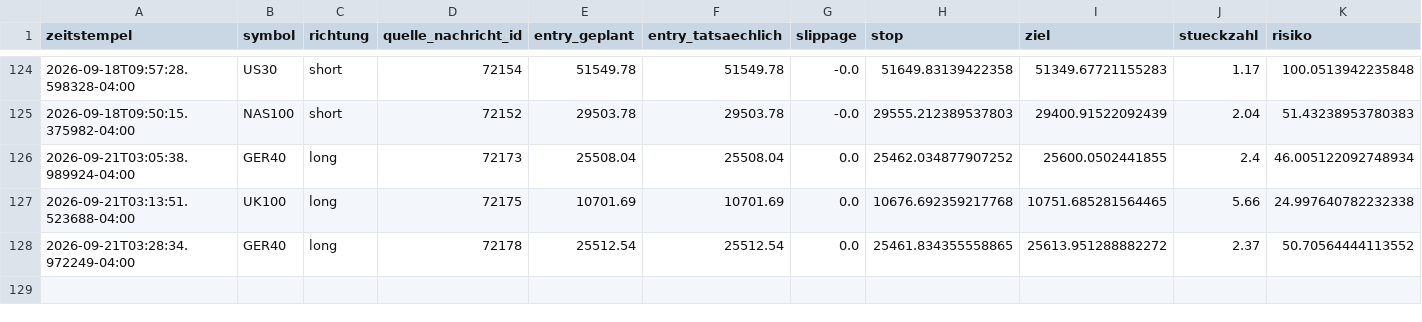
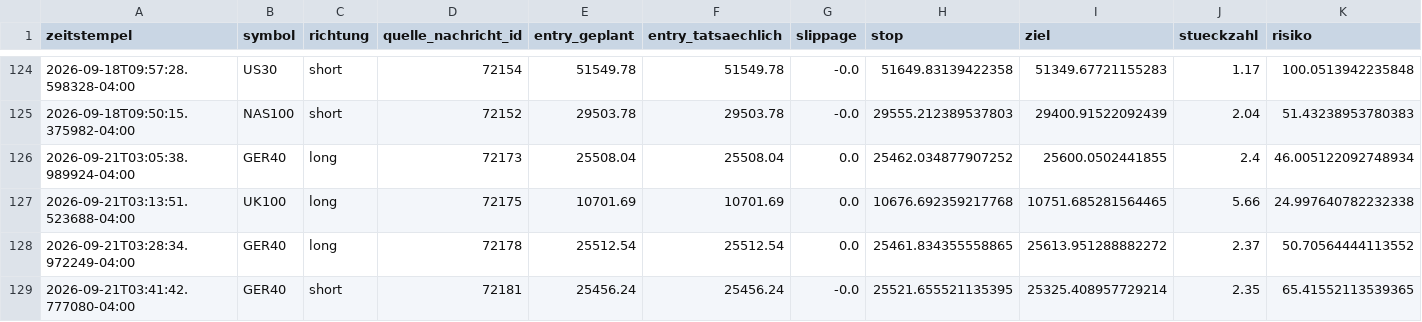
Before and after one commit to JonathanSube/trading-bot, a CSV file: signal_trades.csv, drawn as a sheet; only a part is shown, gaps mark what is left out; rows hold the shown columns only; the diff names each change by its address in the sheet, - before the commit and + after, or states it on an @@ line.

```diff
--- a/signal_trades.csv
+++ b/signal_trades.csv
+row 129: 2026-09-21T03:41:42.777080-04:00 | GER40 | short | 72181 | 25456.24 | 25456.24 | -0.0 | 25521.655521135395 | 25325.408957729214 | 2.35 | 65.41552113539365
```
Also changed, not shown: signal_channel_log.csv, 1 other file.
